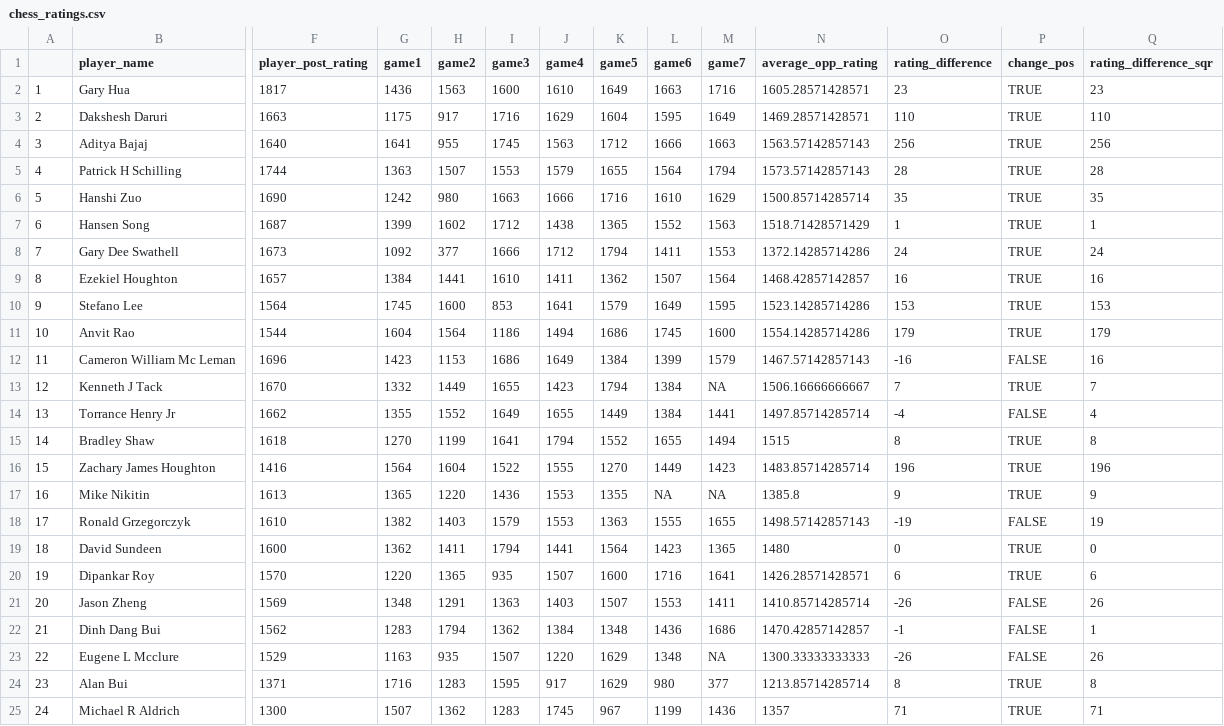
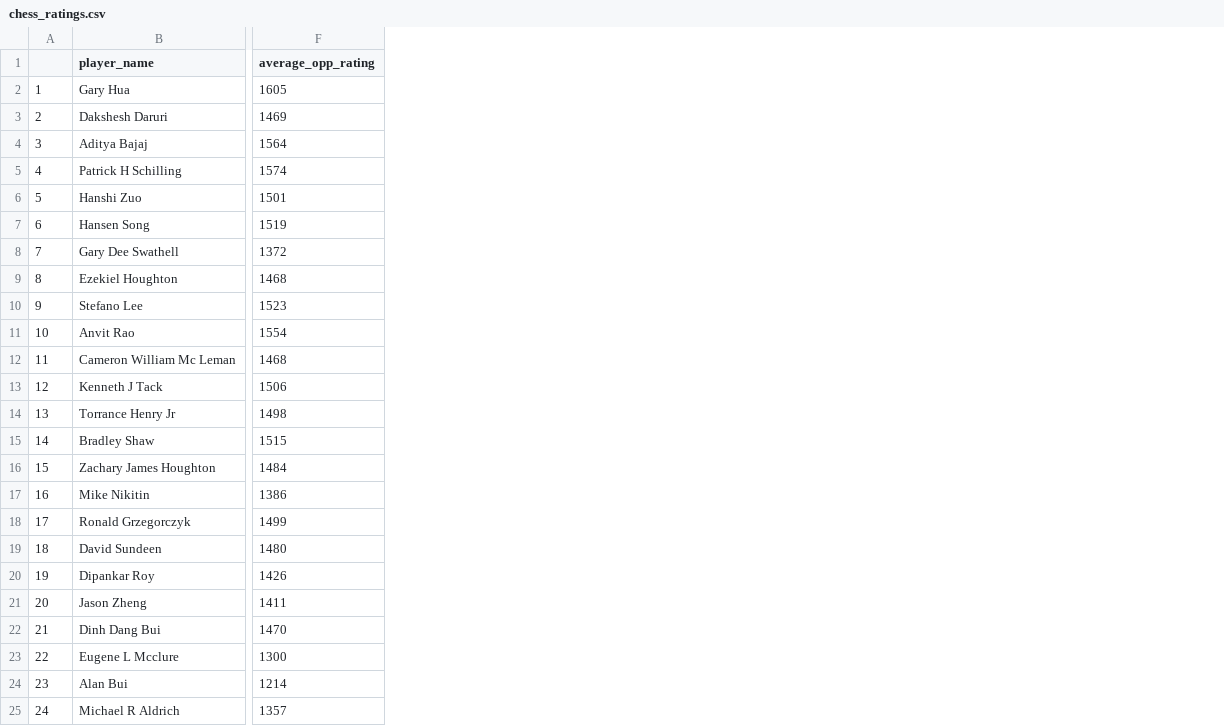
Before and after one commit to zachalexander/data607_cunysps, a CSV file: Project1/chess_ratings.csv, drawn as a sheet; only a part is shown, gaps mark what is left out; removed rows and columns are numbered as before the commit, all else as after; the diff covers the shown part only; the diff names each change by its address in the sheet, - before the commit and + after, or states it on an @@ line.

```diff
--- a/Project1/chess_ratings.csv
+++ b/Project1/chess_ratings.csv
-column F (player_post_rating), rows 2-25: 1817 | 1663 | 1640 | 1744 | 1690 | 1687 | 1673 | 1657 | 1564 | 1544 | 1696 | 1670 | 1662 | 1618 | 1416 | 1613 | 1610 | 1600 | 1570 | 1569 | 1562 | 1529 | 1371 | 1300
-column G (game1), rows 2-25: 1436 | 1175 | 1641 | 1363 | 1242 | 1399 | 1092 | 1384 | 1745 | 1604 | 1423 | 1332 | 1355 | 1270 | 1564 | 1365 | 1382 | 1362 | 1220 | 1348 | 1283 | 1163 | 1716 | 1507
-column H (game2), rows 2-25: 1563 | 917 | 955 | 1507 | 980 | 1602 | 377 | 1441 | 1600 | 1564 | 1153 | 1449 | 1552 | 1199 | 1604 | 1220 | 1403 | 1411 | 1365 | 1291 | 1794 | 935 | 1283 | 1362
-column I (game3), rows 2-25: 1600 | 1716 | 1745 | 1553 | 1663 | 1712 | 1666 | 1610 | 853 | 1186 | 1686 | 1655 | 1649 | 1641 | 1522 | 1436 | 1579 | 1794 | 935 | 1363 | 1362 | 1507 | 1595 | 1283
-column J (game4), rows 2-25: 1610 | 1629 | 1563 | 1579 | 1666 | 1438 | 1712 | 1411 | 1641 | 1494 | 1649 | 1423 | 1655 | 1794 | 1555 | 1553 | 1553 | 1441 | 1507 | 1403 | 1384 | 1220 | 917 | 1745
-column K (game5), rows 2-25: 1649 | 1604 | 1712 | 1655 | 1716 | 1365 | 1794 | 1362 | 1579 | 1686 | 1384 | 1794 | 1449 | 1552 | 1270 | 1355 | 1363 | 1564 | 1600 | 1507 | 1348 | 1629 | 1629 | 967
-column L (game6), rows 2-25: 1663 | 1595 | 1666 | 1564 | 1610 | 1552 | 1411 | 1507 | 1649 | 1745 | 1399 | 1384 | 1384 | 1655 | 1449 | NA | 1555 | 1423 | 1716 | 1553 | 1436 | 1348 | 980 | 1199
-column M (game7), rows 2-25: 1716 | 1649 | 1663 | 1794 | 1629 | 1563 | 1553 | 1564 | 1595 | 1600 | 1579 | NA | 1441 | 1494 | 1423 | NA | 1655 | 1365 | 1641 | 1411 | 1686 | NA | 377 | 1436
-column O (rating_difference), rows 2-25: 23 | 110 | 256 | 28 | 35 | 1 | 24 | 16 | 153 | 179 | -16 | 7 | -4 | 8 | 196 | 9 | -19 | 0 | 6 | -26 | -1 | -26 | 8 | 71
-column P (change_pos), rows 2-25: TRUE | TRUE | TRUE | TRUE | TRUE | TRUE | TRUE | TRUE | TRUE | TRUE | FALSE | TRUE | FALSE | TRUE | TRUE | TRUE | FALSE | TRUE | TRUE | FALSE | FALSE | FALSE | TRUE | TRUE
-column Q (rating_difference_sqr), rows 2-25: 23 | 110 | 256 | 28 | 35 | 1 | 24 | 16 | 153 | 179 | 16 | 7 | 4 | 8 | 196 | 9 | 19 | 0 | 6 | 26 | 1 | 26 | 8 | 71
-F2 (average_opp_rating): 1605.28571428571
+F2 (average_opp_rating): 1605
-F3 (average_opp_rating): 1469.28571428571
+F3 (average_opp_rating): 1469
-F4 (average_opp_rating): 1563.57142857143
+F4 (average_opp_rating): 1564
-F5 (average_opp_rating): 1573.57142857143
+F5 (average_opp_rating): 1574
-F6 (average_opp_rating): 1500.85714285714
+F6 (average_opp_rating): 1501
-F7 (average_opp_rating): 1518.71428571429
+F7 (average_opp_rating): 1519
-F8 (average_opp_rating): 1372.14285714286
+F8 (average_opp_rating): 1372
-F9 (average_opp_rating): 1468.42857142857
+F9 (average_opp_rating): 1468
-F10 (average_opp_rating): 1523.14285714286
+F10 (average_opp_rating): 1523
-F11 (average_opp_rating): 1554.14285714286
+F11 (average_opp_rating): 1554
-F12 (average_opp_rating): 1467.57142857143
+F12 (average_opp_rating): 1468
-F13 (average_opp_rating): 1506.16666666667
+F13 (average_opp_rating): 1506
-F14 (average_opp_rating): 1497.85714285714
+F14 (average_opp_rating): 1498
-F16 (average_opp_rating): 1483.85714285714
+F16 (average_opp_rating): 1484
-F17 (average_opp_rating): 1385.8
+F17 (average_opp_rating): 1386
-F18 (average_opp_rating): 1498.57142857143
+F18 (average_opp_rating): 1499
-F20 (average_opp_rating): 1426.28571428571
+F20 (average_opp_rating): 1426
-F21 (average_opp_rating): 1410.85714285714
+F21 (average_opp_rating): 1411
-F22 (average_opp_rating): 1470.42857142857
+F22 (average_opp_rating): 1470
-F23 (average_opp_rating): 1300.33333333333
+F23 (average_opp_rating): 1300
-F24 (average_opp_rating): 1213.85714285714
+F24 (average_opp_rating): 1214
```
Also changed, not shown: 30 edited cells elsewhere in this file, 3 other files.
